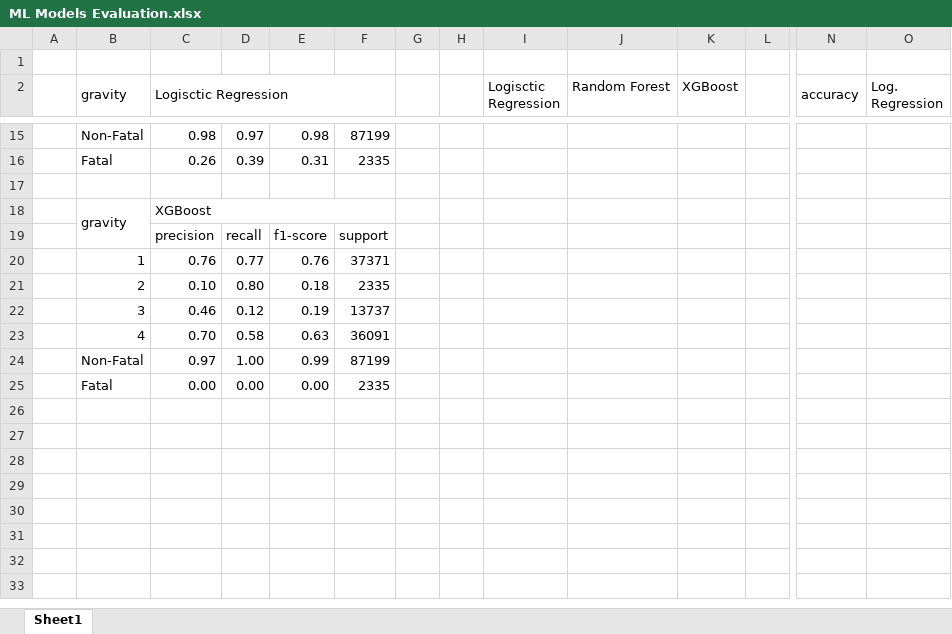
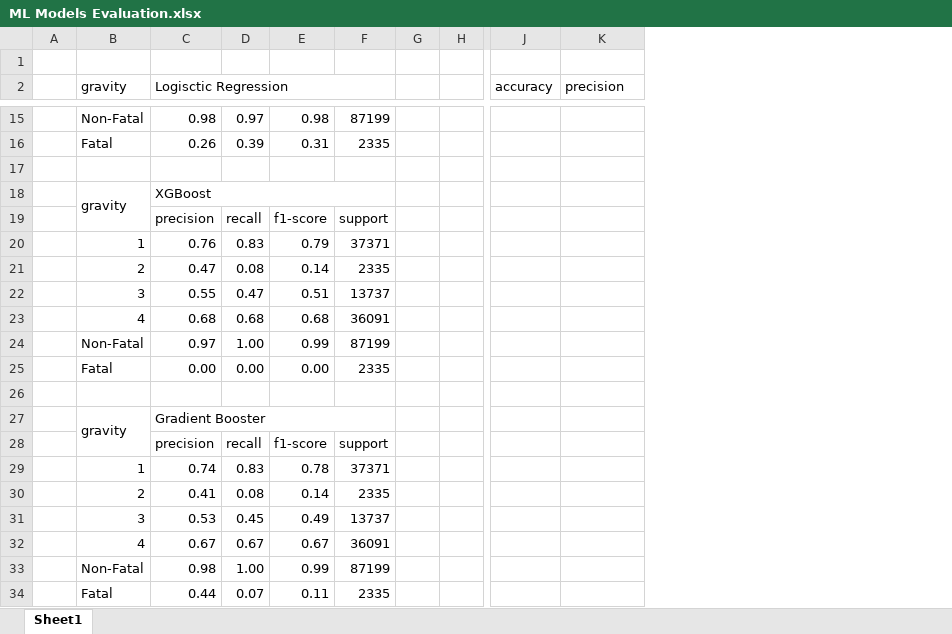
Before and after one commit to carlosnatale/apr24cds_road_accidents, an Excel workbook: report/ML Models Evaluation.xlsx, sheet Sheet1, drawn as a sheet; only a part is shown, gaps mark what is left out; values as stored, in another font and other column widths than the file's, no cell formats; conditional formats not drawn; removed rows and columns are numbered as before the commit, all else as after; rows hold the shown columns only; the diff covers the shown part only; the diff names each change by its address in the sheet, - before the commit and + after, or states it on an @@ line.

```diff
--- a/report/ML Models Evaluation.xlsx (sheet Sheet1)
+++ b/report/ML Models Evaluation.xlsx (sheet Sheet1)
-column H, empty
-column I (Logisctic Regression), empty
-column J (Random Forest), empty
-column K (XGBoost), empty
-K2: Log. Regression
+K2: precision
-D20: 0.77
+D20: 0.83
-E20: 0.76
+E20: 0.79
-row 21:  | 2 | 0.10 | 0.80 | 0.18 | 2335
-row 22:  | 3 | 0.46 | 0.12 | 0.19 | 13737
-row 23:  | 4 | 0.70 | 0.58 | 0.63 | 36091
+row 21:  | 2 | 0.47 | 0.08 | 0.14 | 2335
+row 22:  | 3 | 0.55 | 0.47 | 0.51 | 13737
+row 23:  | 4 | 0.68 | 0.68 | 0.68 | 36091
+row 26: (empty)
+row 27:  | gravity | Gradient Booster
+row 28:  |  | precision | recall | f1-score | support
+row 29:  | 1 | 0.74 | 0.83 | 0.78 | 37371
+row 30:  | 2 | 0.41 | 0.08 | 0.14 | 2335
+row 31:  | 3 | 0.53 | 0.45 | 0.49 | 13737
+row 32:  | 4 | 0.67 | 0.67 | 0.67 | 36091
+row 33:  | Non-Fatal | 0.98 | 1.00 | 0.99 | 87199
+row 34:  | Fatal | 0.44 | 0.07 | 0.11 | 2335
```
Also changed, not shown: 2 added rows, 2 removed rows and 17 edited cells elsewhere in this sheet, cell formats, 1 other file.
